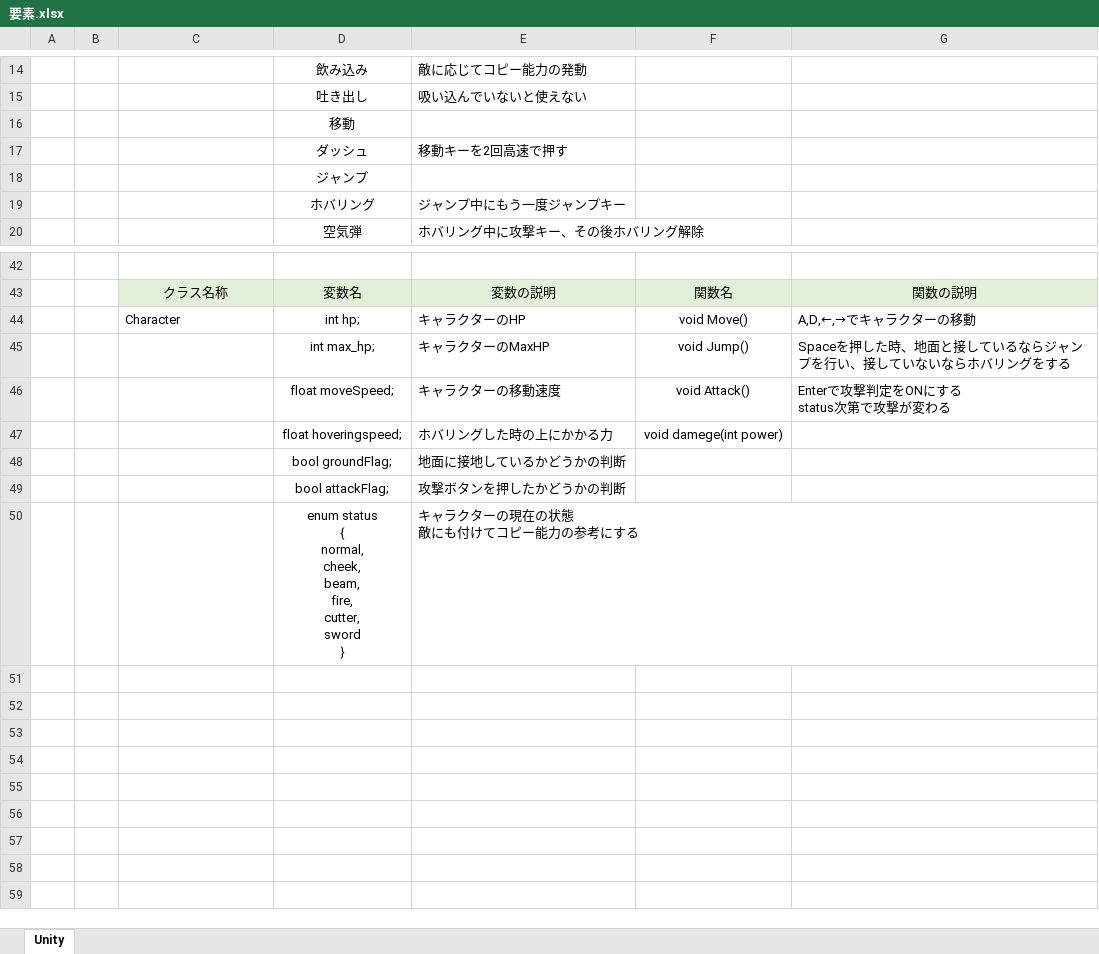
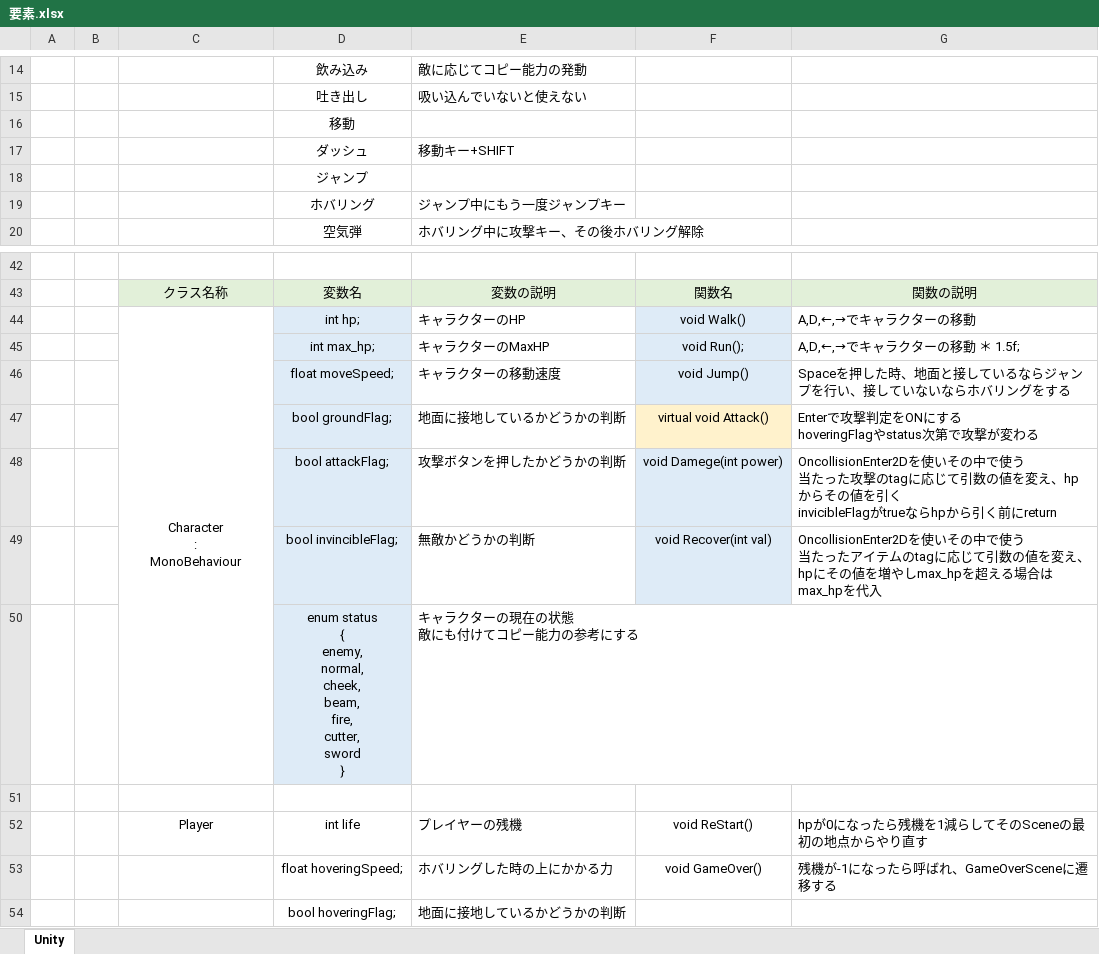
Before and after one commit to kumamoooooon0202/Kirbys-Dream-Land, an Excel workbook: 要素.xlsx, sheet Unity, drawn as a sheet; only a part is shown, gaps mark what is left out; values as stored, in another font and other column widths than the file's, no borders; removed rows and columns are numbered as before the commit, all else as after; ↵ is a line break in a cell; the diff names each change by its address in the sheet, - before the commit and + after, or states it on an @@ line.

Commit message:
playerclass途中

```diff
--- a/要素.xlsx (sheet Unity)
+++ b/要素.xlsx (sheet Unity)
-E17: 移動キーを2回高速で押す
+E17: 移動キー+SHIFT
-C44: Character
+C44: Character ↵ : ↵ MonoBehaviour
-C44 alignment: left
+C44 alignment: center
+C44:C50 merged
-D44:D46 fill: none
+D44:D46 fill: #DEEBF7
-F44: void Move()
+F44: void Walk()
-F44:F46 fill: none
+F44:F46 fill: #DEEBF7
-F45: void Jump()
+F45: void Run();
-G45: Spaceを押した時、地面と接しているならジャンプを行い、接していないならホバリングをする
+G45: A,D,←,→でキャラクターの移動 ＊ 1.5f;
-F46: void Attack()
+F46: void Jump()
-G46: Enterで攻撃判定をONにする ↵ status次第で攻撃が変わる
+G46: Spaceを押した時、地面と接しているならジャンプを行い、接していないならホバリングをする
-row 47:  |  |  | float hoveringspeed; | ホバリングした時の上にかかる力 | void damege(int power)
-D47:D48 fill: none
+D47:D48 fill: #DEEBF7
-F47: (empty)
+F47: virtual void Attack()
-F47 fill: none
+F47 fill: #FFF2CC
-G47: (empty)
+G47: Enterで攻撃判定をONにする ↵ hoveringFlagやstatus次第で攻撃が変わる
-F48: (empty)
+F48: void Damege(int power)
-F48 fill: none
+F48 fill: #DEEBF7
-G48: (empty)
+G48: OncollisionEnter2Dを使いその中で使う ↵ 当たった攻撃のtagに応じて引数の値を変え、hpからその値を引く ↵ invicibleFlagがtrueならhpから引く前にreturn
+row 49:  |  |  | bool invincibleFlag; | 無敵かどうかの判断 | void Recover(int val) | OncollisionEnter2Dを使いその中で使う ↵ 当たったアイテムのtagに応じて引数の値を変え、hpにその値を増やしmax_hpを超える場合はmax_hpを代入
-D50: …status ↵ { ↵ normal, ↵ cheek,…
+D50: …status ↵ { ↵ enemy, ↵ normal, ↵ cheek,…
-D50 fill: none
+D50 fill: #DEEBF7
+row 51: (empty)
+row 52:  |  | Player | int life | プレイヤーの残機 | void ReStart() | hpが0になったら残機を1減らしてそのSceneの最初の地点からやり直す
+row 53:  |  |  | float hoveringSpeed; | ホバリングした時の上にかかる力 | void GameOver() | 残機が-1になったら呼ばれ、GameOverSceneに遷移する
+row 54:  |  |  | bool hoveringFlag; | 地面に接地しているかどうかの判断
```
